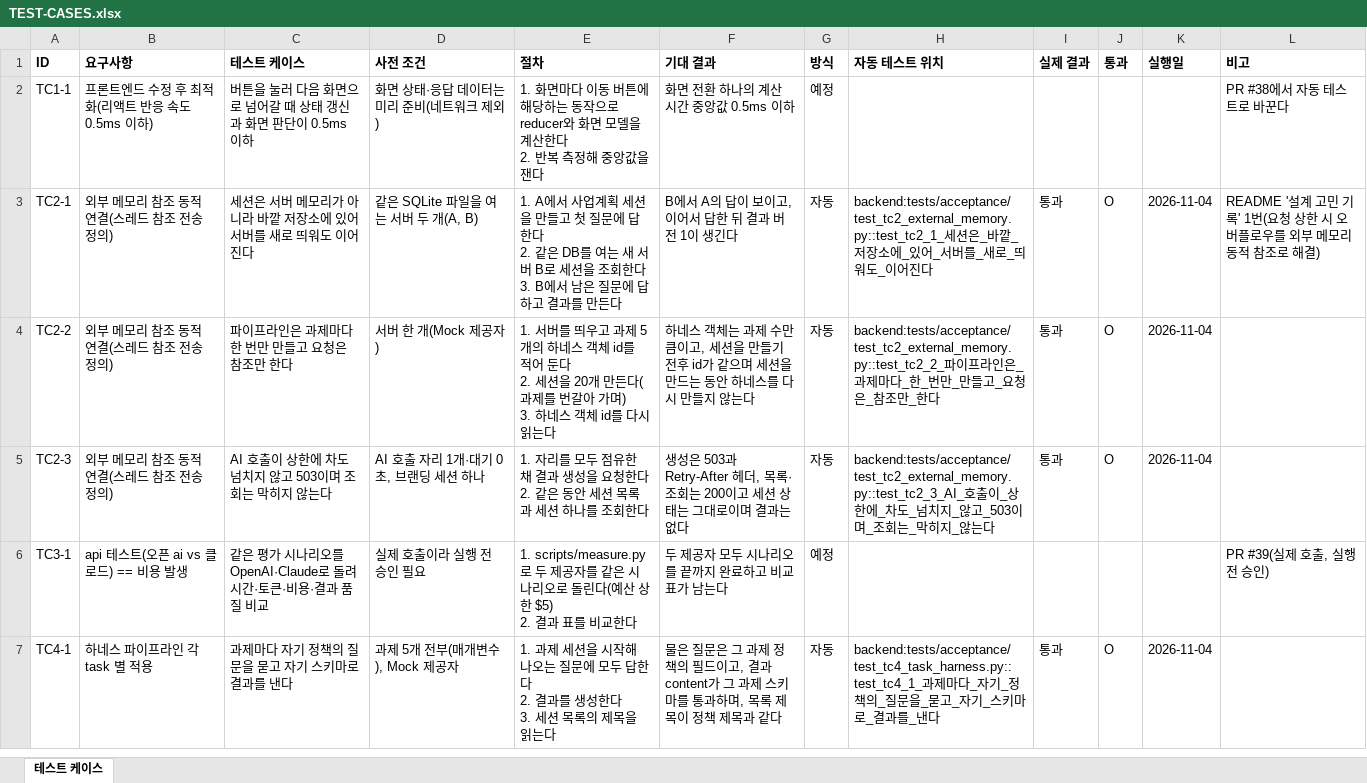
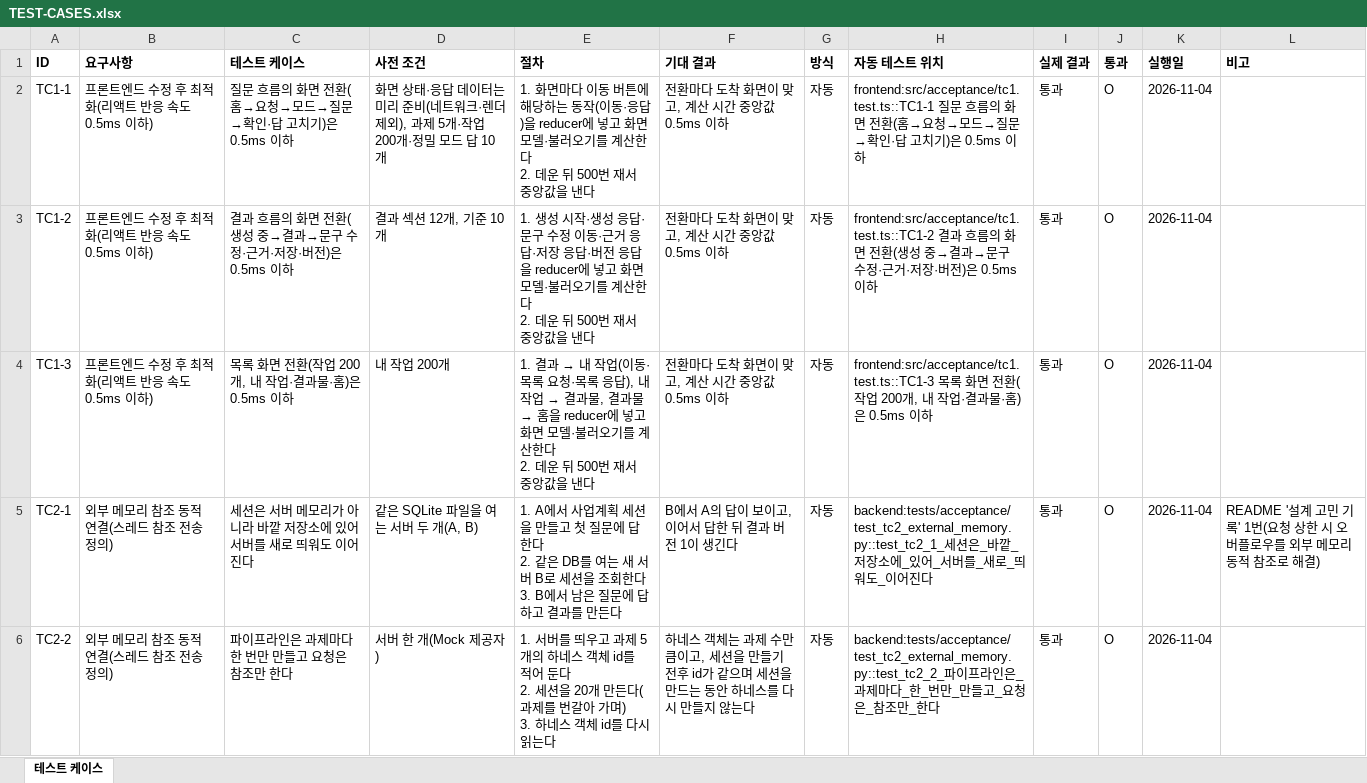
Before and after one commit to kimcheolhui9846/ax_platform_5, an Excel workbook: docs/TEST-CASES.xlsx, sheet 테스트 케이스, drawn as a sheet; only a part is shown; the shorter side is filled out with more unchanged rows; values as stored, in another font and other column widths than the file's, no borders; ↵ is a line break in a cell; the diff names each change by its address in the sheet, - before the commit and + after, or states it on an @@ line.

```diff
--- a/docs/TEST-CASES.xlsx (sheet 테스트 케이스)
+++ b/docs/TEST-CASES.xlsx (sheet 테스트 케이스)
-C2 (테스트 케이스): 버튼을 눌러 다음 화면으로 넘어갈 때 상태 갱신과 화면 판단이 0.5ms 이하
+C2 (테스트 케이스): 질문 흐름의 화면 전환(홈→요청→모드→질문→확인·답 고치기)은 0.5ms 이하
-D2 (사전 조건): 화면 상태·응답 데이터는 미리 준비(네트워크 제외)
+D2 (사전 조건): 화면 상태·응답 데이터는 미리 준비(네트워크·렌더 제외), 과제 5개·작업 200개·정밀 모드 답 10개
-E2 (절차): …는 동작으로 reducer와 화면 모델을 계산한다 ↵ 2. 반복 측정해 중앙값을 잰다
+E2 (절차): …는 동작(이동·응답)을 reducer에 넣고 화면 모델·불러오기를 계산한다 ↵ 2. 데운 뒤 500번 재서 중앙값을 낸다
-F2 (기대 결과): 화면 전환 하나의 계산 시간 중앙값 0.5ms 이하
+F2 (기대 결과): 전환마다 도착 화면이 맞고, 계산 시간 중앙값 0.5ms 이하
-G2 (방식): 예정
+G2 (방식): 자동
-H2 (자동 테스트 위치): (empty)
+H2 (자동 테스트 위치): frontend:src/acceptance/tc1.test.ts::TC1-1 질문 흐름의 화면 전환(홈→요청→모드→질문→확인·답 고치기)은 0.5ms 이하
-I2 (실제 결과): (empty)
+I2 (실제 결과): 통과
-J2 (통과): (empty)
+J2 (통과): O
-K2 (실행일): (empty)
+K2 (실행일): 2026-11-04
-L2 (비고): PR #38에서 자동 테스트로 바꾼다
+L2 (비고): (empty)
+row 3: TC1-2 | 프론트엔드 수정 후 최적화(리액트 반응 속도 0.5ms 이하) | 결과 흐름의 화면 전환(생성 중→결과→문구 수정·근거·저장·버전)은 0.5ms 이하 | 결과 섹션 12개, 기준 10개 | 1. 생성 시작·생성 응답·문구 수정 이동·근거 응답·저장 응답·버전 응답을 reducer에 넣고 화면 모델·불러오기를 계산한다 ↵ 2. 데운 뒤 500번 재서 중앙값을 낸다 | 전환마다 도착 화면이 맞고, 계산 시간 중앙값 0.5ms 이하 | 자동 | frontend:src/acceptance/tc1.test.ts::TC1-2 결과 흐름의 화면 전환(생성 중→결과→문구 수정·근거·저장·버전)은 0.5ms 이하 | 통과 | O | 2026-11-04
+row 4: TC1-3 | 프론트엔드 수정 후 최적화(리액트 반응 속도 0.5ms 이하) | 목록 화면 전환(작업 200개, 내 작업·결과물·홈)은 0.5ms 이하 | 내 작업 200개 | 1. 결과 → 내 작업(이동·목록 요청·목록 응답), 내 작업 → 결과물, 결과물 → 홈을 reducer에 넣고 화면 모델·불러오기를 계산한다 ↵ 2. 데운 뒤 500번 재서 중앙값을 낸다 | 전환마다 도착 화면이 맞고, 계산 시간 중앙값 0.5ms 이하 | 자동 | frontend:src/acceptance/tc1.test.ts::TC1-3 목록 화면 전환(작업 200개, 내 작업·결과물·홈)은 0.5ms 이하 | 통과 | O | 2026-11-04
```
Also changed, not shown: 3 other files.
